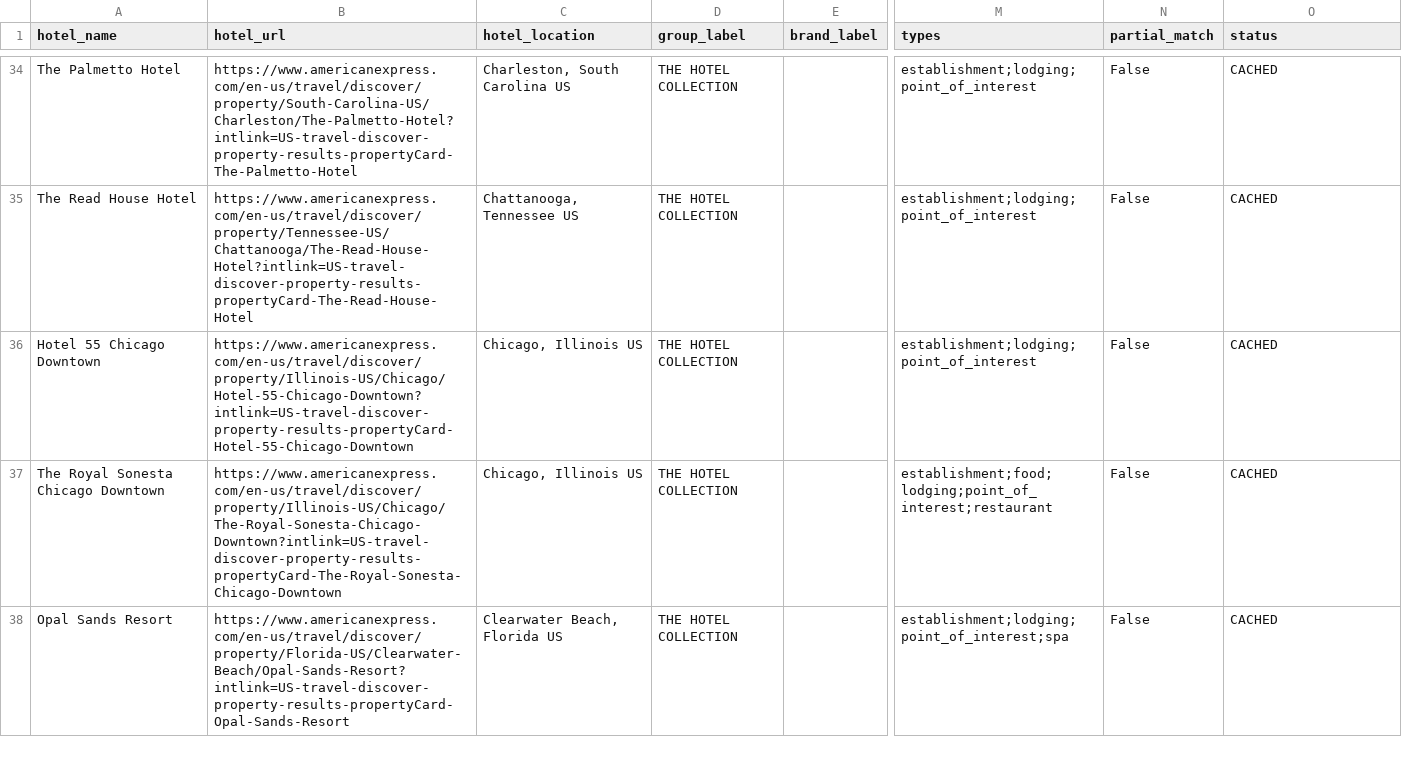
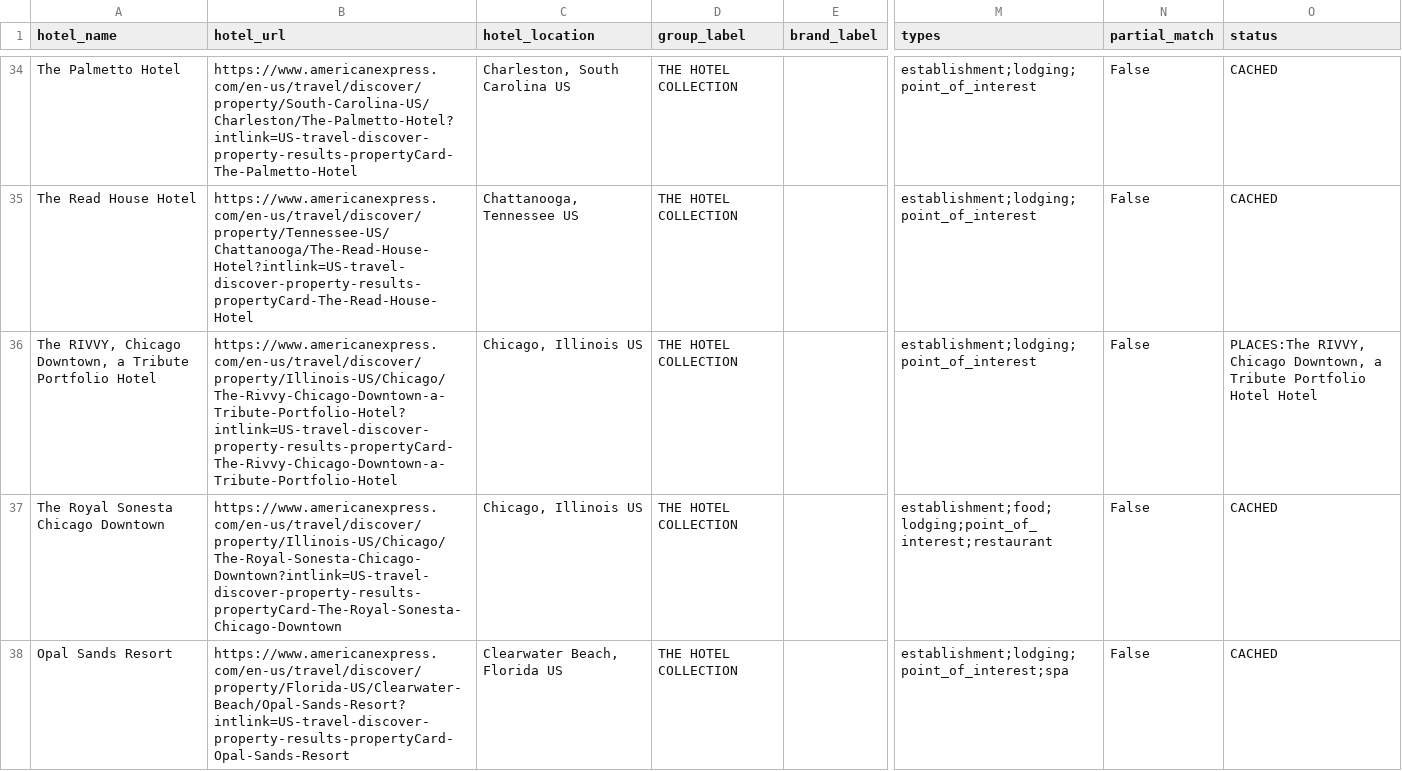
Before and after one commit to ZhengQ2/amex-hotel-credits, a CSV file: cache/thc_hotels_geocoded_google.csv, drawn as a sheet; only a part is shown, gaps mark what is left out; the diff names each change by its address in the sheet, - before the commit and + after, or states it on an @@ line.

```diff
--- a/cache/thc_hotels_geocoded_google.csv
+++ b/cache/thc_hotels_geocoded_google.csv
-A36 (hotel_name): Hotel 55 Chicago Downtown
+A36 (hotel_name): The RIVVY, Chicago Downtown, a Tribute Portfolio Hotel
-B36 (hotel_url): https://www.americanexpress.com/en-us/travel/discover/property/Illinois-US/Chicago/Hotel-55-Chicago-Downtown?intlink=US-travel-discover-property-results-propertyCard-Hotel-55-Chicago-Downtown
+B36 (hotel_url): https://www.americanexpress.com/en-us/travel/discover/property/Illinois-US/Chicago/The-Rivvy-Chicago-Downtown-a-Tribute-Portfolio-Hotel?intlink=US-travel-discover-property-results-propertyCard-The-Rivvy-Chicago-Downtown-a-Tribute-Portfolio-Hotel
-O36 (status): CACHED
+O36 (status): PLACES:The RIVVY, Chicago Downtown, a Tribute Portfolio Hotel Hotel
```
Also changed, not shown: cache/fhr_hotels_geocoded_google.csv, 3 other files.
